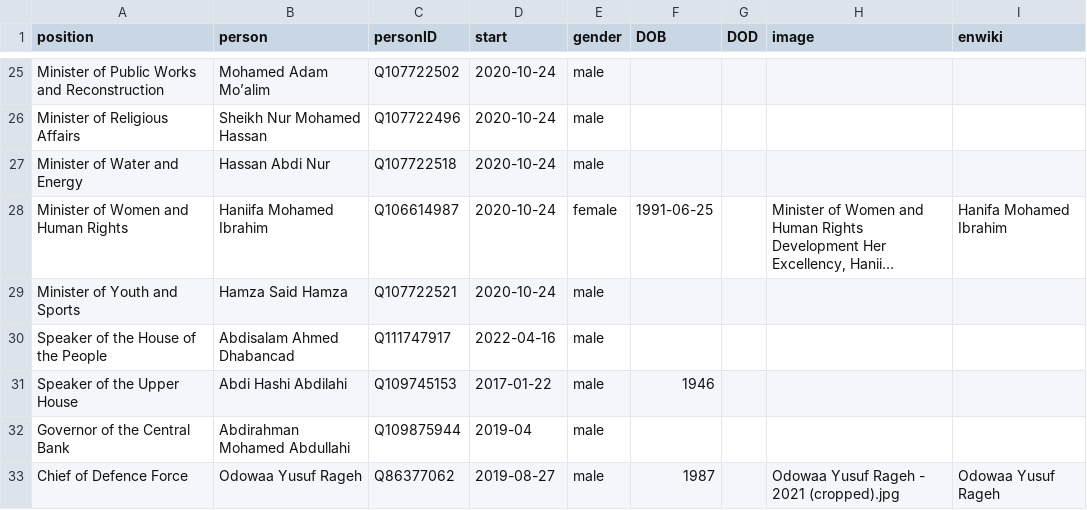
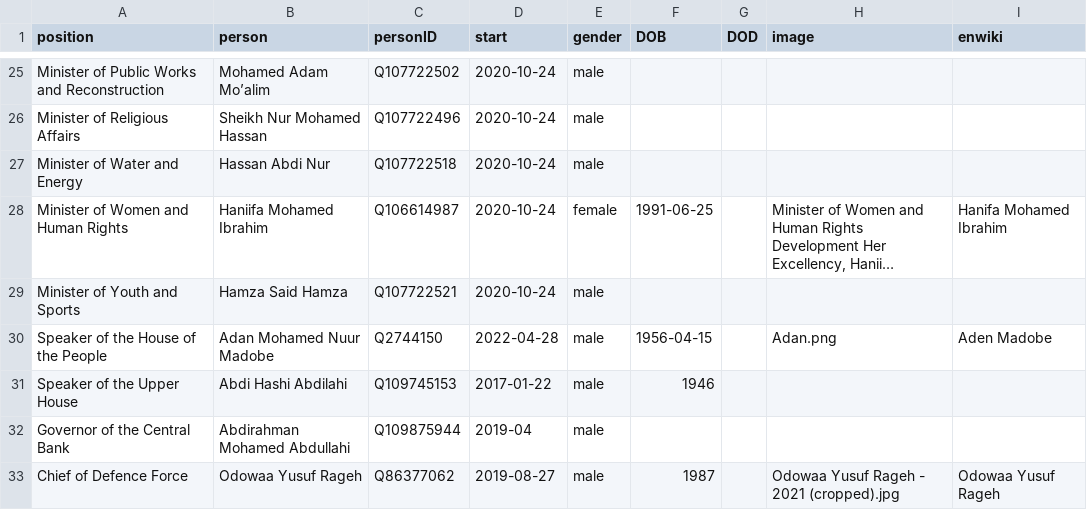
Before and after one commit to every-politician-scrapers/somalia-cabinet, a CSV file: html/current.csv, drawn as a sheet; only a part is shown, gaps mark what is left out; long unchanged cells end in …; the diff names each change by its address in the sheet, - before the commit and + after, or states it on an @@ line.

```diff
--- a/html/current.csv
+++ b/html/current.csv
-B30 (person): Abdisalam Ahmed Dhabancad
+B30 (person): Adan Mohamed Nuur Madobe
-C30 (personID): Q111747917
+C30 (personID): Q2744150
-D30 (start): 2022-04-16
+D30 (start): 2022-04-28
-F30 (DOB): (empty)
+F30 (DOB): 1956-04-15
-H30 (image): (empty)
+H30 (image): Adan.png
-I30 (enwiki): (empty)
+I30 (enwiki): Aden Madobe
```
Also changed, not shown: html/holders21.csv, 1 other file.
